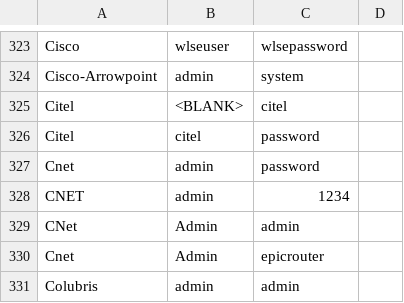
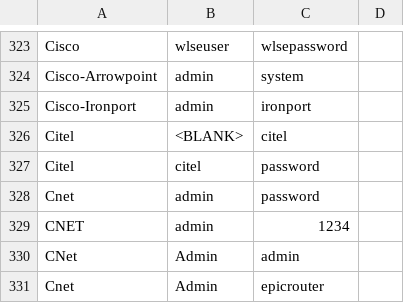
Before and after one commit to danielmiessler/SecLists, a CSV file: Passwords/default-passwords.csv, drawn as a sheet; only a part is shown, gaps mark what is left out; the shorter side is filled out with more unchanged rows; the diff names each change by its address in the sheet, - before the commit and + after, or states it on an @@ line.

Commit message:
Add Ironport

```diff
--- a/Passwords/default-passwords.csv
+++ b/Passwords/default-passwords.csv
+row 325: Cisco-Ironport | admin | ironport
```
